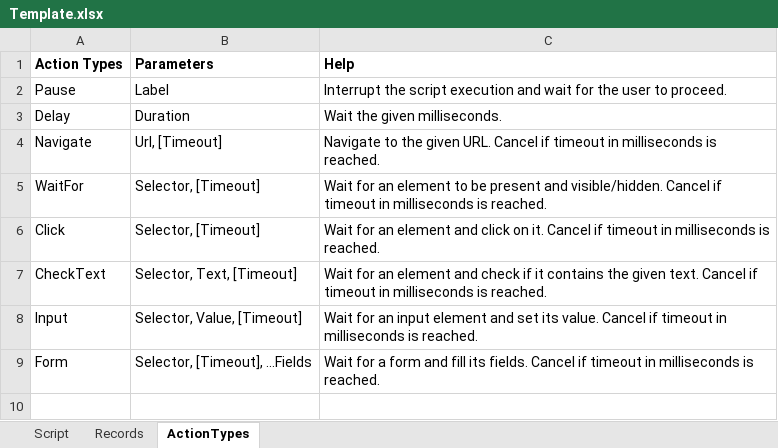
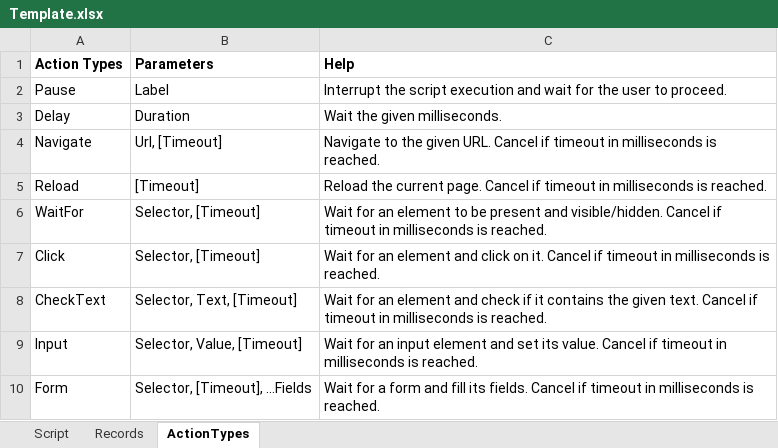
Before and after one commit to mastersign/Mastersign.AutoForm, an Excel workbook: src/Mastersign.AutoForm/Template.xlsx, sheet ActionTypes, drawn as a sheet; values as stored, in another font and other column widths than the file's, no borders; the diff names each change by its address in the sheet, - before the commit and + after, or states it on an @@ line.

```diff
--- a/src/Mastersign.AutoForm/Template.xlsx (sheet ActionTypes)
+++ b/src/Mastersign.AutoForm/Template.xlsx (sheet ActionTypes)
+row 5: Reload | [Timeout] | Reload the current page. Cancel if timeout in milliseconds is reached.
```
Also changed, not shown: sheet Script, formulas that keep their value.
